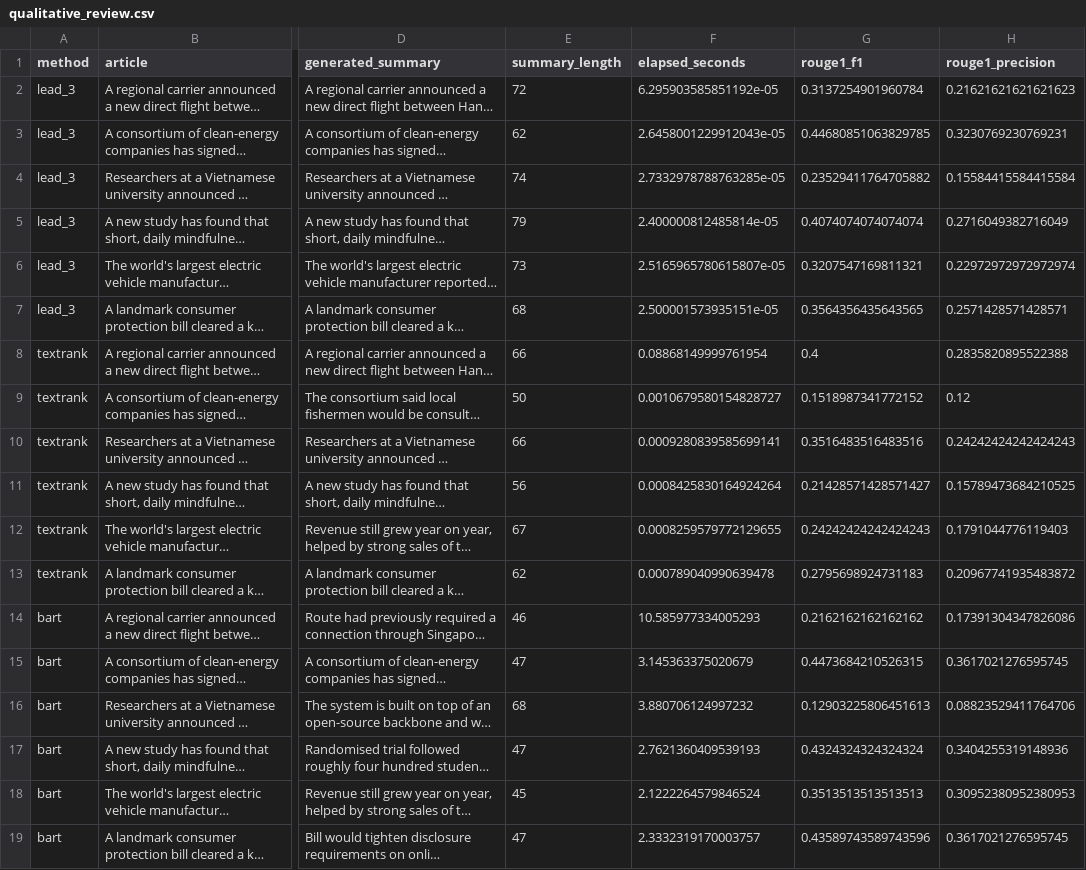
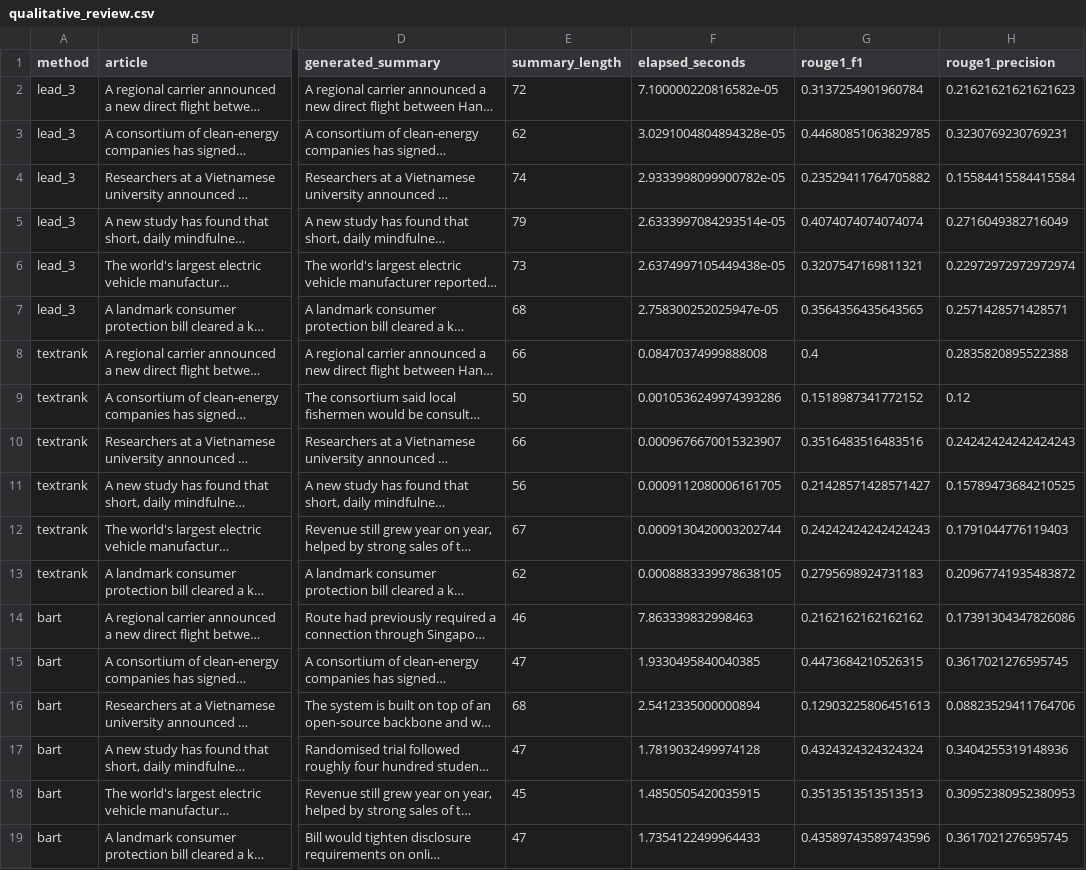
Before and after one commit to dangnguyen271/NLP_FinalProject, a CSV file: reports/qualitative_review.csv, drawn as a sheet; only a part is shown, gaps mark what is left out; long unchanged cells end in …; the diff names each change by its address in the sheet, - before the commit and + after, or states it on an @@ line.

```diff
--- a/reports/qualitative_review.csv
+++ b/reports/qualitative_review.csv
-F2 (elapsed_seconds): 6.295903585851192e-05
+F2 (elapsed_seconds): 7.100000220816582e-05
-F3 (elapsed_seconds): 2.6458001229912043e-05
+F3 (elapsed_seconds): 3.0291004804894328e-05
-F4 (elapsed_seconds): 2.7332978788763285e-05
+F4 (elapsed_seconds): 2.9333998099900782e-05
-F5 (elapsed_seconds): 2.400000812485814e-05
+F5 (elapsed_seconds): 2.6333997084293514e-05
-F6 (elapsed_seconds): 2.5165965780615807e-05
+F6 (elapsed_seconds): 2.6374997105449438e-05
-F7 (elapsed_seconds): 2.500001573935151e-05
+F7 (elapsed_seconds): 2.758300252025947e-05
-F8 (elapsed_seconds): 0.08868149999761954
+F8 (elapsed_seconds): 0.08470374999888008
-F9 (elapsed_seconds): 0.0010679580154828727
+F9 (elapsed_seconds): 0.0010536249974393286
-F10 (elapsed_seconds): 0.0009280839585699141
+F10 (elapsed_seconds): 0.0009676670015323907
-F11 (elapsed_seconds): 0.0008425830164924264
+F11 (elapsed_seconds): 0.0009112080006161705
-F12 (elapsed_seconds): 0.0008259579772129655
+F12 (elapsed_seconds): 0.0009130420003202744
-F13 (elapsed_seconds): 0.000789040990639478
+F13 (elapsed_seconds): 0.0008883339978638105
-F14 (elapsed_seconds): 10.585977334005293
+F14 (elapsed_seconds): 7.863339832998463
-F15 (elapsed_seconds): 3.145363375020679
+F15 (elapsed_seconds): 1.9330495840040385
-F16 (elapsed_seconds): 3.880706124997232
+F16 (elapsed_seconds): 2.5412335000000894
-F17 (elapsed_seconds): 2.7621360409539193
+F17 (elapsed_seconds): 1.7819032499974128
-F18 (elapsed_seconds): 2.1222264579846524
+F18 (elapsed_seconds): 1.4850505420035915
-F19 (elapsed_seconds): 2.3332319170003757
+F19 (elapsed_seconds): 1.7354122499964433
```
Also changed, not shown: reports/method_summary.csv, 2 other files.
